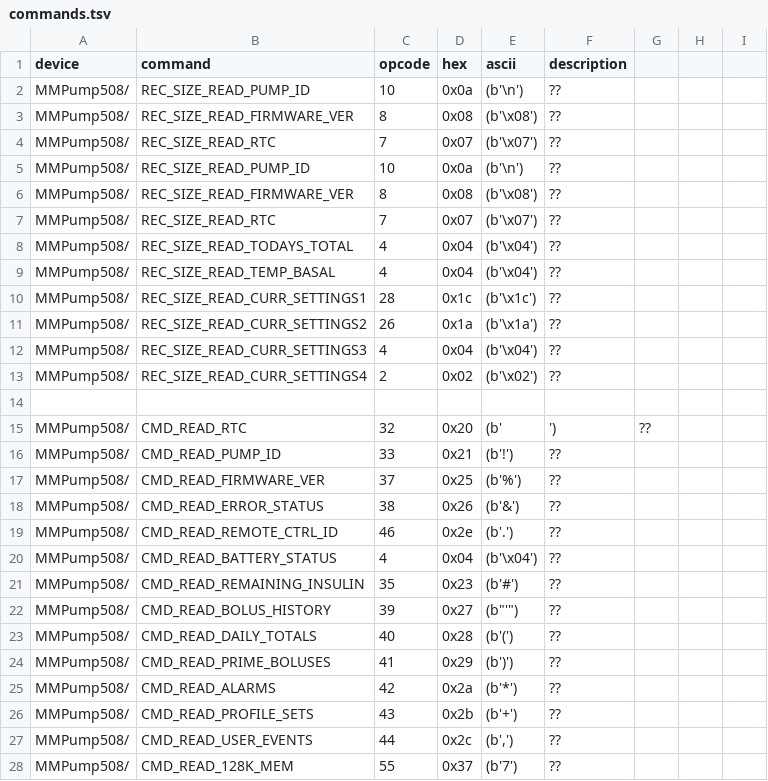
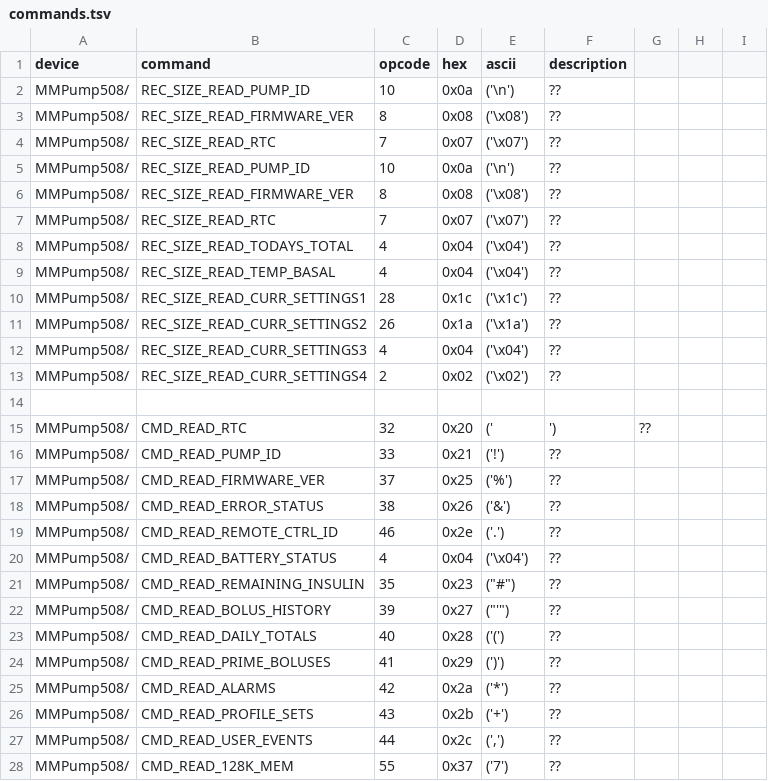
Before and after one commit to openaps/decocare-clean, a TSV file: doc/commands.tsv, drawn as a sheet; only a part is shown; the diff covers the shown part only.

Commit message:
convert tabs
Former-commit-id: c6cae9f7461d38388e1e49893cd472b3ff9436fd
Former-commit-id: 8a3cac300f65a2d7a1c19f4dccabaf547e62d7bb [formerly ed07bf534389a459415c2ac2b7fd2497cab02caf]
Former-commit-id: fa92a3eecb94a08c186f4303a75b8ce64b5fa0f1
Former-commit-id: 954f0e3d1a1c0d6849f750c460026bfade5e0283

```diff
--- a/doc/commands.tsv
+++ b/doc/commands.tsv
@@ -1,28 +1,28 @@
 device	command	opcode	hex	ascii	description
-MMPump508/	REC_SIZE_READ_PUMP_ID	10	0x0a	(b'\n')	??
-MMPump508/	REC_SIZE_READ_FIRMWARE_VER	8	0x08	(b'\x08')	??
-MMPump508/	REC_SIZE_READ_RTC	7	0x07	(b'\x07')	??
-MMPump508/	REC_SIZE_READ_PUMP_ID	10	0x0a	(b'\n')	??
-MMPump508/	REC_SIZE_READ_FIRMWARE_VER	8	0x08	(b'\x08')	??
-MMPump508/	REC_SIZE_READ_RTC	7	0x07	(b'\x07')	??
-MMPump508/	REC_SIZE_READ_TODAYS_TOTAL	4	0x04	(b'\x04')	??
-MMPump508/	REC_SIZE_READ_TEMP_BASAL	4	0x04	(b'\x04')	??
-MMPump508/	REC_SIZE_READ_CURR_SETTINGS1	28	0x1c	(b'\x1c')	??
-MMPump508/	REC_SIZE_READ_CURR_SETTINGS2	26	0x1a	(b'\x1a')	??
-MMPump508/	REC_SIZE_READ_CURR_SETTINGS3	4	0x04	(b'\x04')	??
-MMPump508/	REC_SIZE_READ_CURR_SETTINGS4	2	0x02	(b'\x02')	??
+MMPump508/	REC_SIZE_READ_PUMP_ID	10	0x0a	('\n')	??
+MMPump508/	REC_SIZE_READ_FIRMWARE_VER	8	0x08	('\x08')	??
+MMPump508/	REC_SIZE_READ_RTC	7	0x07	('\x07')	??
+MMPump508/	REC_SIZE_READ_PUMP_ID	10	0x0a	('\n')	??
+MMPump508/	REC_SIZE_READ_FIRMWARE_VER	8	0x08	('\x08')	??
+MMPump508/	REC_SIZE_READ_RTC	7	0x07	('\x07')	??
+MMPump508/	REC_SIZE_READ_TODAYS_TOTAL	4	0x04	('\x04')	??
+MMPump508/	REC_SIZE_READ_TEMP_BASAL	4	0x04	('\x04')	??
+MMPump508/	REC_SIZE_READ_CURR_SETTINGS1	28	0x1c	('\x1c')	??
+MMPump508/	REC_SIZE_READ_CURR_SETTINGS2	26	0x1a	('\x1a')	??
+MMPump508/	REC_SIZE_READ_CURR_SETTINGS3	4	0x04	('\x04')	??
+MMPump508/	REC_SIZE_READ_CURR_SETTINGS4	2	0x02	('\x02')	??
 
-MMPump508/	CMD_READ_RTC	32	0x20	(b'	')	??
-MMPump508/	CMD_READ_PUMP_ID	33	0x21	(b'!')	??
-MMPump508/	CMD_READ_FIRMWARE_VER	37	0x25	(b'%')	??
-MMPump508/	CMD_READ_ERROR_STATUS	38	0x26	(b'&')	??
-MMPump508/	CMD_READ_REMOTE_CTRL_ID	46	0x2e	(b'.')	??
-MMPump508/	CMD_READ_BATTERY_STATUS	4	0x04	(b'\x04')	??
-MMPump508/	CMD_READ_REMAINING_INSULIN	35	0x23	(b'#')	??
-MMPump508/	CMD_READ_BOLUS_HISTORY	39	0x27	(b"'")	??
-MMPump508/	CMD_READ_DAILY_TOTALS	40	0x28	(b'(')	??
-MMPump508/	CMD_READ_PRIME_BOLUSES	41	0x29	(b')')	??
-MMPump508/	CMD_READ_ALARMS	42	0x2a	(b'*')	??
-MMPump508/	CMD_READ_PROFILE_SETS	43	0x2b	(b'+')	??
-MMPump508/	CMD_READ_USER_EVENTS	44	0x2c	(b',')	??
-MMPump508/	CMD_READ_128K_MEM	55	0x37	(b'7')	??
+MMPump508/	CMD_READ_RTC	32	0x20	('	')	??
+MMPump508/	CMD_READ_PUMP_ID	33	0x21	('!')	??
+MMPump508/	CMD_READ_FIRMWARE_VER	37	0x25	('%')	??
+MMPump508/	CMD_READ_ERROR_STATUS	38	0x26	('&')	??
+MMPump508/	CMD_READ_REMOTE_CTRL_ID	46	0x2e	('.')	??
+MMPump508/	CMD_READ_BATTERY_STATUS	4	0x04	('\x04')	??
+MMPump508/	CMD_READ_REMAINING_INSULIN	35	0x23	("#")	??
+MMPump508/	CMD_READ_BOLUS_HISTORY	39	0x27	("'")	??
+MMPump508/	CMD_READ_DAILY_TOTALS	40	0x28	('(')	??
+MMPump508/	CMD_READ_PRIME_BOLUSES	41	0x29	(')')	??
+MMPump508/	CMD_READ_ALARMS	42	0x2a	('*')	??
+MMPump508/	CMD_READ_PROFILE_SETS	43	0x2b	('+')	??
+MMPump508/	CMD_READ_USER_EVENTS	44	0x2c	(',')	??
+MMPump508/	CMD_READ_128K_MEM	55	0x37	('7')	??
```
Also changed, not shown: 68 edited cells elsewhere in this file.
